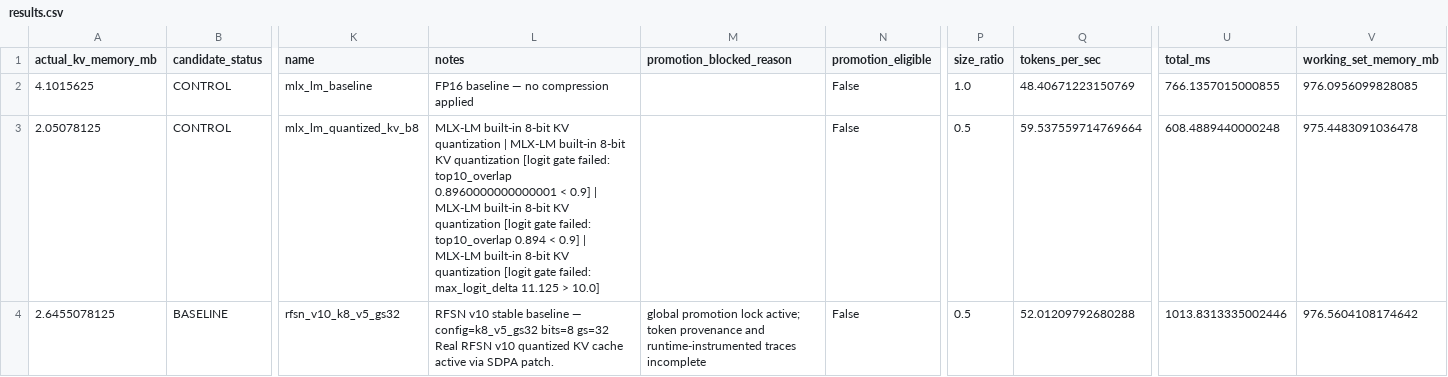
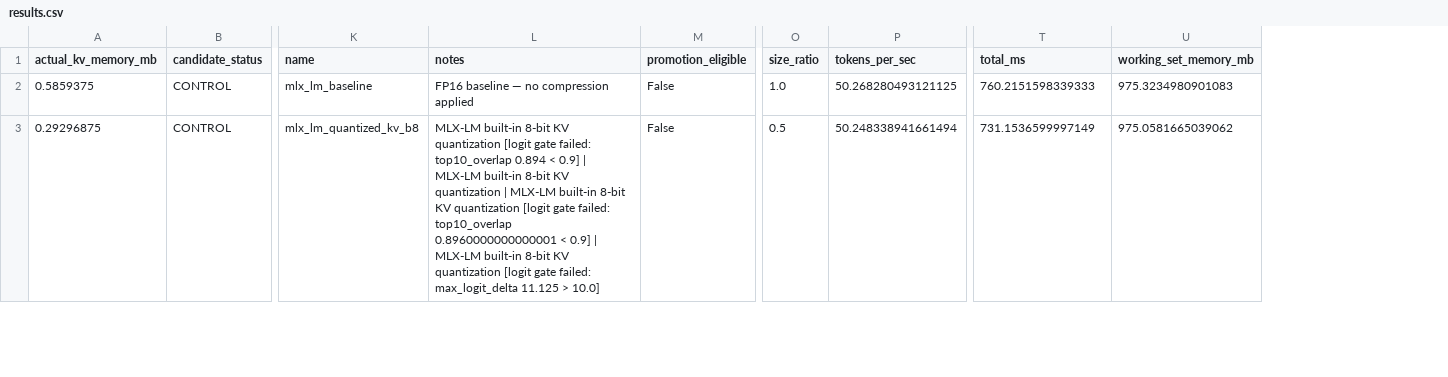
Before and after one commit to dawsonblock/MLX-RFSN-main, a CSV file: artifacts/bench/shootout/full_logit/results.csv, drawn as a sheet; only a part is shown, gaps mark what is left out; removed rows and columns are numbered as before the commit, all else as after; rows hold the shown columns only; the diff covers the shown part only; the diff names each change by its address in the sheet, - before the commit and + after, or states it on an @@ line.

Commit message:
Update RFSN v10 trace to runtime-instrumented with decode fetch events, regenerate full_logit artifacts showing severe quality degradation, update RELEASE_MANIFEST to reflect teacher-forced rerun complete with promotion blocked pending runtime validation
- Change rfsn_v10_k8_v5_trace.json cache_bytes_read_actual from 0→589632, decode_quantized_fetch_events from 0→49 (runtime path now instrumented and exercised)
- Regenerate full_logit artifacts with runtime-instrumented RFSN v10 showing severe quality degradation: logit_cosine ~0.98 (was 1.0), KL ~13.

```diff
--- a/artifacts/bench/shootout/full_logit/results.csv
+++ b/artifacts/bench/shootout/full_logit/results.csv
-column M (promotion_blocked_reason), empty
-A2 (actual_kv_memory_mb): 4.1015625
+A2 (actual_kv_memory_mb): 0.5859375
-P2 (tokens_per_sec): 48.40671223150769
+P2 (tokens_per_sec): 50.268280493121125
-T2 (total_ms): 766.1357015000855
+T2 (total_ms): 760.2151598339333
-U2 (working_set_memory_mb): 976.0956099828085
+U2 (working_set_memory_mb): 975.3234980901083
-A3 (actual_kv_memory_mb): 2.05078125
+A3 (actual_kv_memory_mb): 0.29296875
-L3 (notes): …KV quantization | MLX-LM built-in 8-bit KV quantization [logit gate failed: top10_overlap 0.8960000000000001 < 0.9] | MLX-LM built-in 8-bit KV quantization [logit gate failed: top10_overlap 0.894 < 0.9]…
+L3 (notes): …KV quantization [logit gate failed: top10_overlap 0.894 < 0.9] | MLX-LM built-in 8-bit KV quantization | MLX-LM built-in 8-bit KV quantization [logit gate failed: top10_overlap 0.8960000000000001 < 0.9]…
-P3 (tokens_per_sec): 59.537559714769664
+P3 (tokens_per_sec): 50.248338941661494
-T3 (total_ms): 608.4889440000248
+T3 (total_ms): 731.1536599997149
-U3 (working_set_memory_mb): 975.4483091036478
+U3 (working_set_memory_mb): 975.0581665039062
-row 4: 2.6455078125 | BASELINE | rfsn_v10_k8_v5_gs32 | RFSN v10 stable baseline — config=k8_v5_gs32 bits=8 gs=32 Real RFSN v10 quantized KV cache active via SDPA patch. | global promotion lock active; token provenance and runtime-instrumented traces incomplete | False | 0.5 | 52.01209792680288 | 1013.8313335002446 | 976.5604108174642
```
Also changed, not shown: 2 added rows, 1 removed row and 22 edited cells elsewhere in this file, artifacts/bench/shootout/memory/results.csv, artifacts/bench/shootout/promotion/results.csv, 15 other files.
